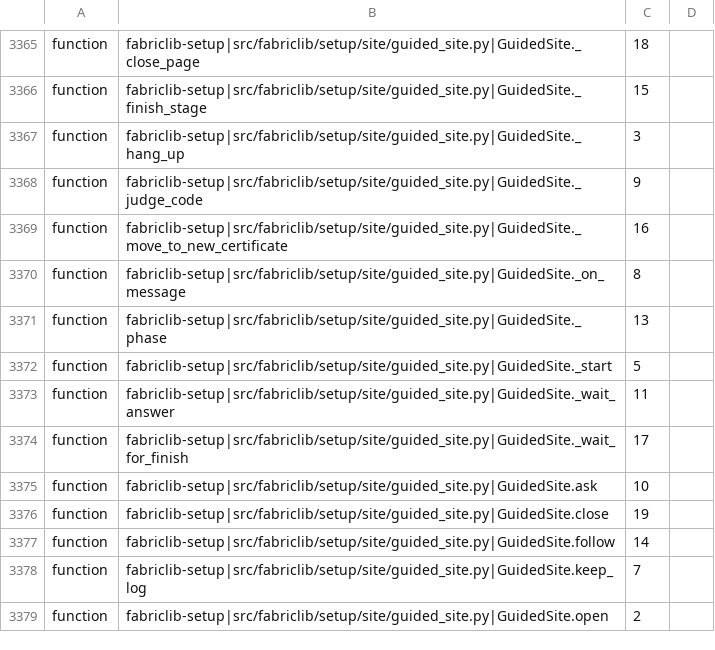
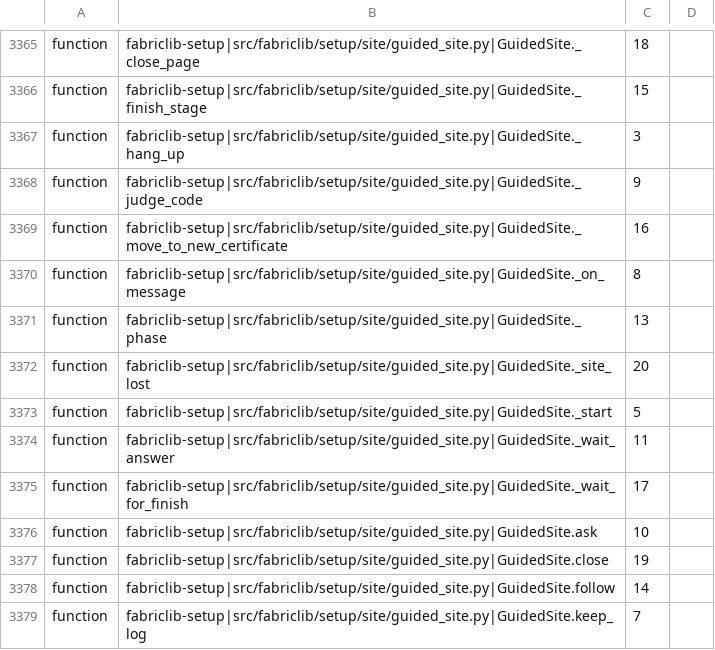
Before and after one commit to archdukejim/fabric-ctl, a TSV file: scripts/docs/lib_doc_numbers.tsv, drawn as a sheet; only a part is shown, gaps mark what is left out; the shorter side is filled out with more unchanged rows.

```diff
--- a/scripts/docs/lib_doc_numbers.tsv
+++ b/scripts/docs/lib_doc_numbers.tsv
@@ -3371,2 +3371,3 @@ function	fabriclib-setup|src/fabriclib/setup/site/guided_site.py|GuidedSite._on_
 function	fabriclib-setup|src/fabriclib/setup/site/guided_site.py|GuidedSite._phase	13	
+function	fabriclib-setup|src/fabriclib/setup/site/guided_site.py|GuidedSite._site_lost	20	
 function	fabriclib-setup|src/fabriclib/setup/site/guided_site.py|GuidedSite._start	5	
```
Also changed, not shown: docs/volume_2_engineering_decisions/assets/review-ledger.tsv, 18 other files.
